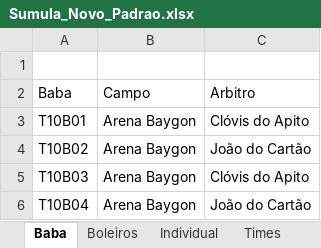
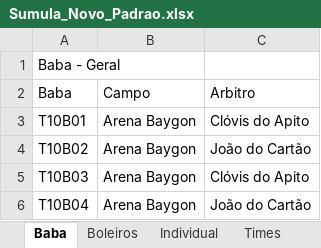
Before and after one commit to FlickFlash/associacao-futebol, an Excel workbook: Teste_1_Jogador_Completo/Sumula_Novo_Padrao.xlsx, sheet Baba, drawn as a sheet; values as stored, in another font and other column widths than the file's, no borders; the diff names each change by its address in the sheet, - before the commit and + after, or states it on an @@ line.

```diff
--- a/Teste_1_Jogador_Completo/Sumula_Novo_Padrao.xlsx (sheet Baba)
+++ b/Teste_1_Jogador_Completo/Sumula_Novo_Padrao.xlsx (sheet Baba)
-A1: (empty)
+A1: Baba - Geral
```
Also changed, not shown: sheet Boleiros, sheet Individual, sheet Pizza, other sheet tabs, 1 other file.
